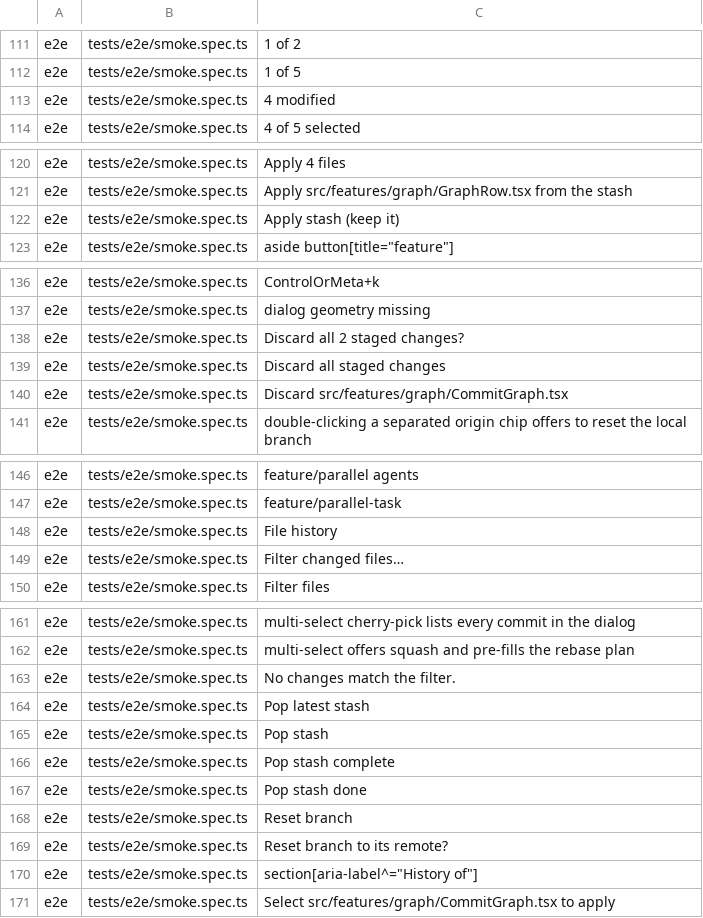
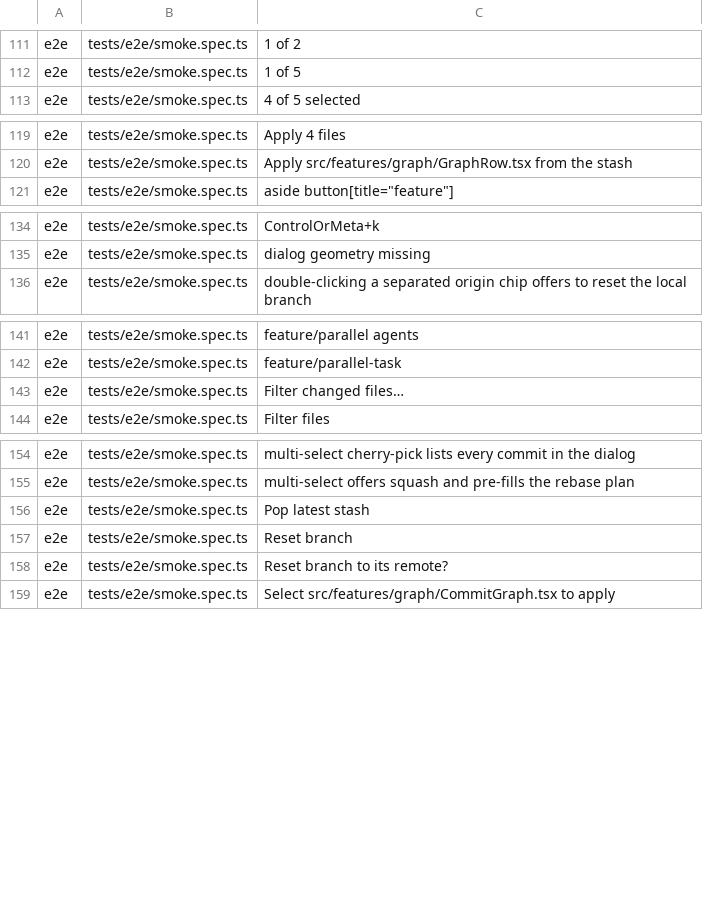
Before and after one commit to wuwuzhazha/angkorgit-zh, a TSV file: zh-dict/pending.tsv, drawn as a sheet; only a part is shown, gaps mark what is left out; the diff covers the shown part only.

```diff
--- a/zh-dict/pending.tsv
+++ b/zh-dict/pending.tsv
@@ -112,3 +112,2 @@ e2e	tests/e2e/smoke.spec.ts	1 of 2
 e2e	tests/e2e/smoke.spec.ts	1 of 5
-e2e	tests/e2e/smoke.spec.ts	4 modified
 e2e	tests/e2e/smoke.spec.ts	4 of 5 selected
@@ -121,3 +120,2 @@ e2e	tests/e2e/smoke.spec.ts	Apply 4 files
 e2e	tests/e2e/smoke.spec.ts	Apply src/features/graph/GraphRow.tsx from the stash
-e2e	tests/e2e/smoke.spec.ts	Apply stash (keep it)
 e2e	tests/e2e/smoke.spec.ts	aside button[title="feature"]
@@ -137,5 +135,2 @@ e2e	tests/e2e/smoke.spec.ts	ControlOrMeta+k
 e2e	tests/e2e/smoke.spec.ts	dialog geometry missing
-e2e	tests/e2e/smoke.spec.ts	Discard all 2 staged changes?
-e2e	tests/e2e/smoke.spec.ts	Discard all staged changes
-e2e	tests/e2e/smoke.spec.ts	Discard src/features/graph/CommitGraph.tsx
 e2e	tests/e2e/smoke.spec.ts	double-clicking a separated origin chip offers to reset the local branch
@@ -147,3 +142,2 @@ e2e	tests/e2e/smoke.spec.ts	feature/parallel agents
 e2e	tests/e2e/smoke.spec.ts	feature/parallel-task
-e2e	tests/e2e/smoke.spec.ts	File history
 e2e	tests/e2e/smoke.spec.ts	Filter changed files…
@@ -162,10 +155,5 @@ e2e	tests/e2e/smoke.spec.ts	multi-select cherry-pick lists every commit in the d
 e2e	tests/e2e/smoke.spec.ts	multi-select offers squash and pre-fills the rebase plan
-e2e	tests/e2e/smoke.spec.ts	No changes match the filter.
 e2e	tests/e2e/smoke.spec.ts	Pop latest stash
-e2e	tests/e2e/smoke.spec.ts	Pop stash
-e2e	tests/e2e/smoke.spec.ts	Pop stash complete
-e2e	tests/e2e/smoke.spec.ts	Pop stash done
 e2e	tests/e2e/smoke.spec.ts	Reset branch
 e2e	tests/e2e/smoke.spec.ts	Reset branch to its remote?
-e2e	tests/e2e/smoke.spec.ts	section[aria-label^="History of"]
 e2e	tests/e2e/smoke.spec.ts	Select src/features/graph/CommitGraph.tsx to apply
```
Also changed, not shown: 1 removed row and 1 edited cell elsewhere in this file, 3 other files.
